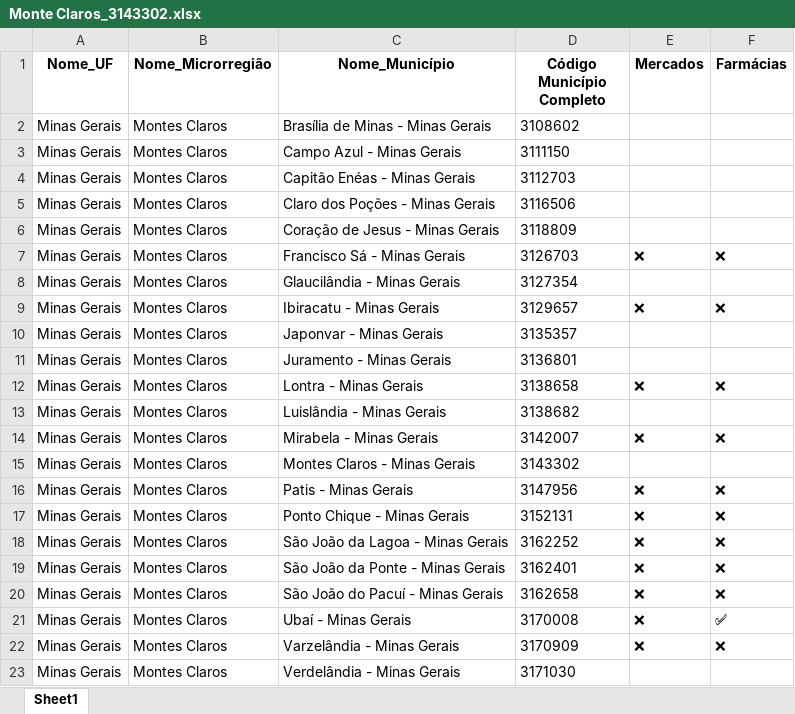
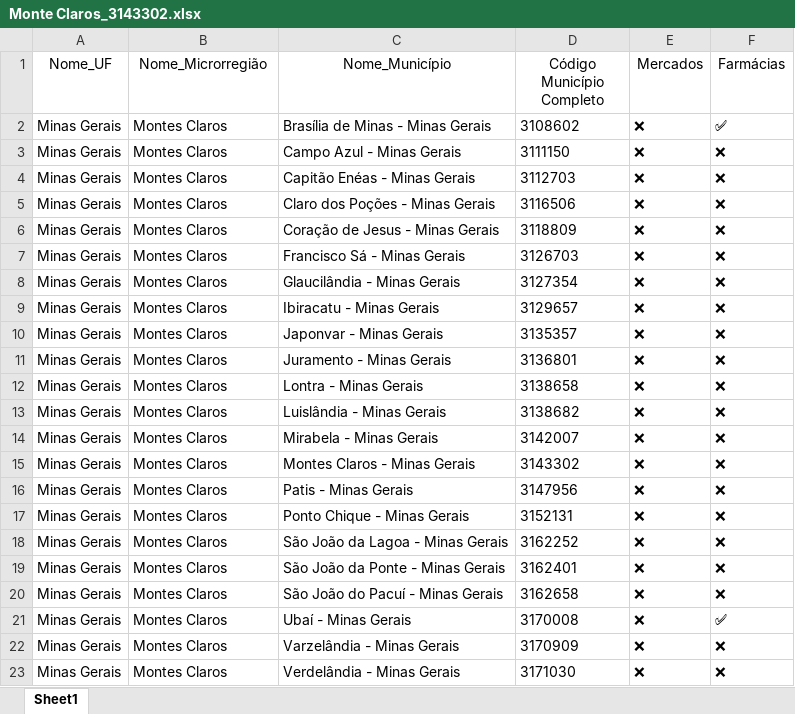
Before and after one commit to marcoslevi06/Scraper-Ifood, an Excel workbook: Cidades/Monte Claros_3143302.xlsx, sheet Sheet1, drawn as a sheet; values as stored, in another font and other column widths than the file's, no borders; the diff names each change by its address in the sheet, - before the commit and + after, or states it on an @@ line.

Commit message:
cidades salvas

```diff
--- a/Cidades/Monte Claros_3143302.xlsx (sheet Sheet1)
+++ b/Cidades/Monte Claros_3143302.xlsx (sheet Sheet1)
-A1:F1 bold: on
+A1:F1 bold: off
-E2:E6 (Mercados): (empty)
+E2:E6 (Mercados): ❌
-F2 (Farmácias): (empty)
+F2 (Farmácias): ✅
-F3:F6 (Farmácias): (empty)
+F3:F6 (Farmácias): ❌
-E8 (Mercados): (empty)
+E8 (Mercados): ❌
-F8 (Farmácias): (empty)
+F8 (Farmácias): ❌
-E10:E11 (Mercados): (empty)
+E10:E11 (Mercados): ❌
-F10:F11 (Farmácias): (empty)
+F10:F11 (Farmácias): ❌
-E13 (Mercados): (empty)
+E13 (Mercados): ❌
-F13 (Farmácias): (empty)
+F13 (Farmácias): ❌
-E15 (Mercados): (empty)
+E15 (Mercados): ❌
-F15 (Farmácias): (empty)
+F15 (Farmácias): ❌
-E23 (Mercados): (empty)
+E23 (Mercados): ❌
-F23 (Farmácias): (empty)
+F23 (Farmácias): ❌
```
Also changed, not shown: Cidades/Camanducaia_3110509.xlsx, Cidades/Hortolândia_3519071.xlsx, 30 other files.
